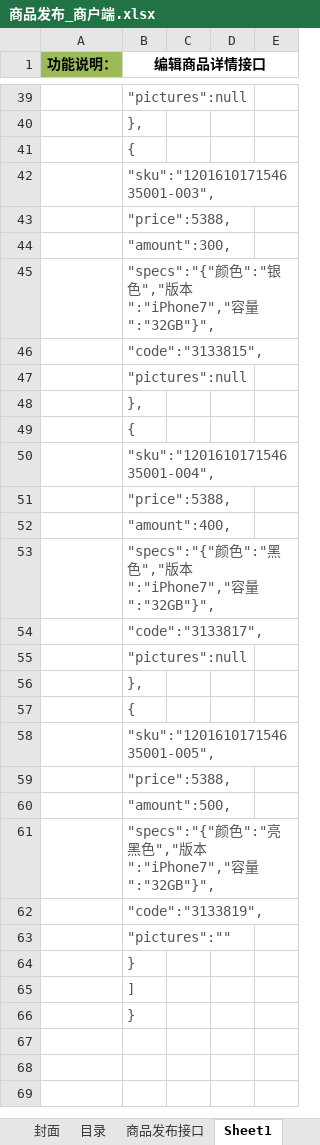
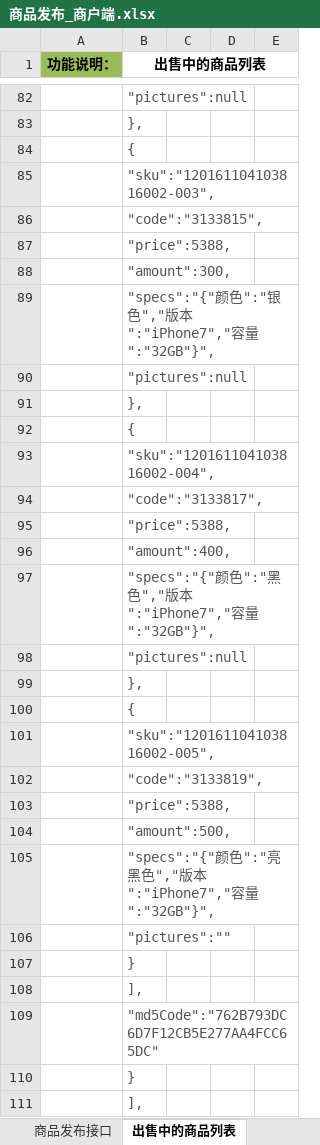
Before and after one commit to douster/design, an Excel workbook: 接口文档/商品api/商品发布_商户端.xlsx, sheet 出售中的商品列表, drawn as a sheet; only a part is shown, gaps mark what is left out; the shorter side is filled out with more unchanged rows; values as stored, in another font and other column widths than the file's, no borders; addresses are those after the commit; the diff covers the shown part only; the diff names each change by its address in the sheet, - before the commit and + after, or states it on an @@ line.

```diff
--- a/接口文档/商品api/商品发布_商户端.xlsx (sheet 出售中的商品列表)
+++ b/接口文档/商品api/商品发布_商户端.xlsx (sheet 出售中的商品列表)
-sheet tab: Sheet1
+sheet tab: 出售中的商品列表
-B1: 编辑商品详情接口
+B1: 出售中的商品列表
-B85 (出售中的商品列表): "sku":"120161017154635001-003",
+B85 (出售中的商品列表): "sku":"120161104103816002-003",
@@ row 46 moved to row 86: "code":"3133815", @@
-B93 (出售中的商品列表): "sku":"120161017154635001-004",
+B93 (出售中的商品列表): "sku":"120161104103816002-004",
@@ row 54 moved to row 94: "code":"3133817", @@
-B101 (出售中的商品列表): "sku":"120161017154635001-005",
+B101 (出售中的商品列表): "sku":"120161104103816002-005",
@@ row 62 moved to row 102: "code":"3133819", @@
-B108 (出售中的商品列表): ]
+B108 (出售中的商品列表): ],
+row 109:  | "md5Code":"762B793DC6D7F12CB5E277AA4FCC65DC"
+row 110:  | }
+row 111:  | ],
```
Also changed, not shown: 79 added rows, 19 removed rows, 1 moved row, 5 edited cells, cell formats and merged cells elsewhere in this sheet, other sheet tabs.
